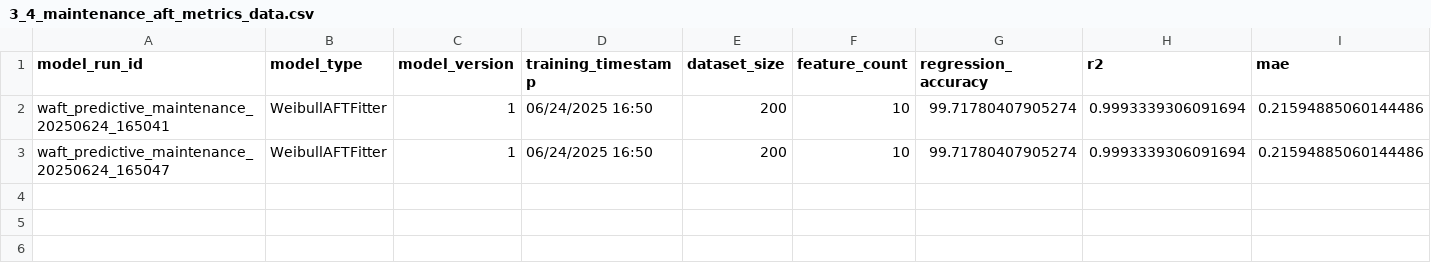
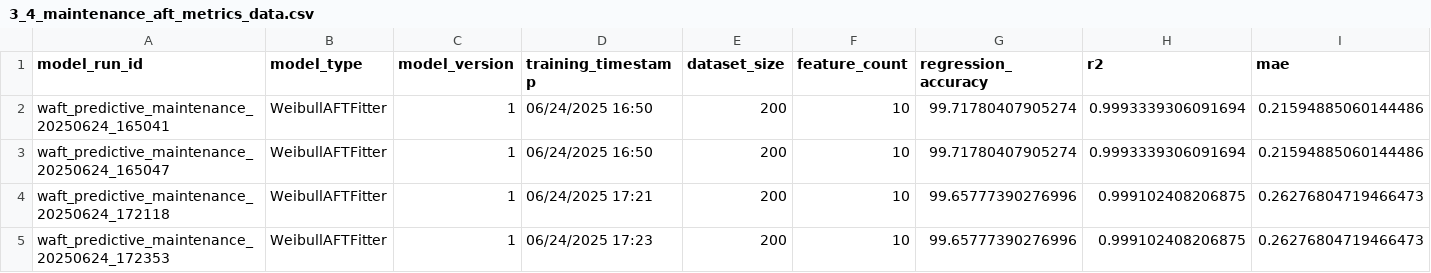
Before and after one commit to lakshmansierra/poc_survival_prediction, a CSV file: 02-maintenance-Survival/3_4_maintenance_aft_metrics_data/3_4_maintenance_aft_metrics_data.csv, drawn as a sheet; only a part is shown; rows hold the shown columns only; the diff names each change by its address in the sheet, - before the commit and + after, or states it on an @@ line.

```diff
--- a/02-maintenance-Survival/3_4_maintenance_aft_metrics_data/3_4_maintenance_aft_metrics_data.csv
+++ b/02-maintenance-Survival/3_4_maintenance_aft_metrics_data/3_4_maintenance_aft_metrics_data.csv
+row 4: waft_predictive_maintenance_20250624_172118 | WeibullAFTFitter | 1 | 06/24/2025 17:21 | 200 | 10 | 99.65777390276996 | 0.999102408206875 | 0.26276804719466473
+row 5: waft_predictive_maintenance_20250624_172353 | WeibullAFTFitter | 1 | 06/24/2025 17:23 | 200 | 10 | 99.65777390276996 | 0.999102408206875 | 0.26276804719466473
```
Also changed, not shown: 02-maintenance-Survival/1_maintenance_survival_data/1_maintenance_survival_data.csv, 02-maintenance-Survival/3_1_maintenance_aft_model_train_summary_data/3_1_maintenance_aft_model_train_summary_data.csv, 6 other files.
